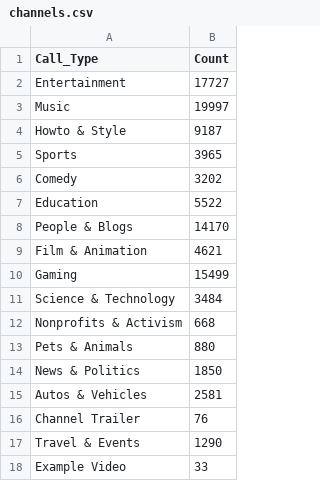
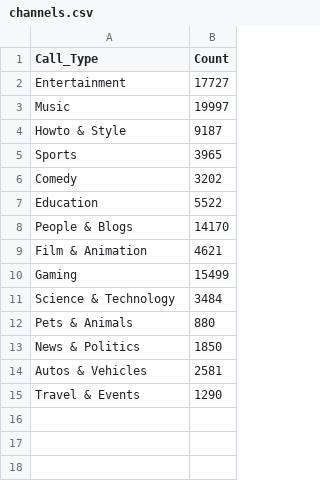
Before and after one commit to Antalia386/Antalia386.github.io, a CSV file: channels.csv, drawn as a sheet.

Commit message:
Update channels.csv

```diff
--- a/channels.csv
+++ b/channels.csv
@@ -11,3 +11,2 @@ Gaming,15499
 Science & Technology,3484
-Nonprofits & Activism,668
 Pets & Animals,880
@@ -15,4 +14,2 @@ News & Politics,1850
 Autos & Vehicles,2581
-Channel Trailer,76
 Travel & Events,1290
-Example Video ,33
```
